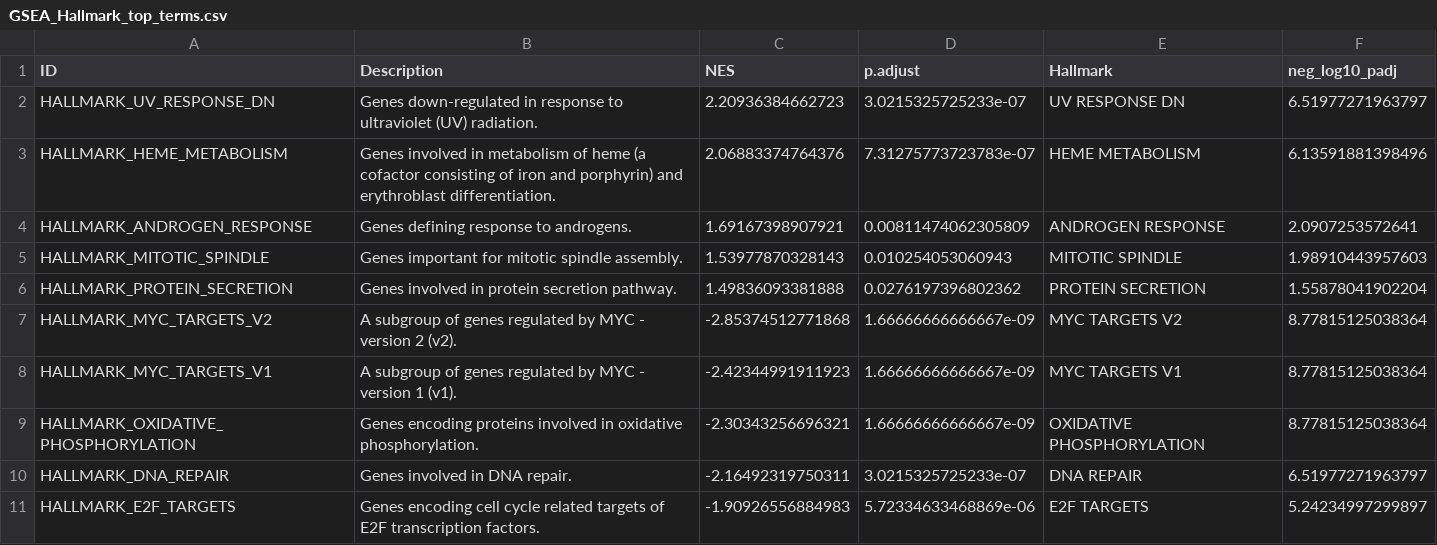
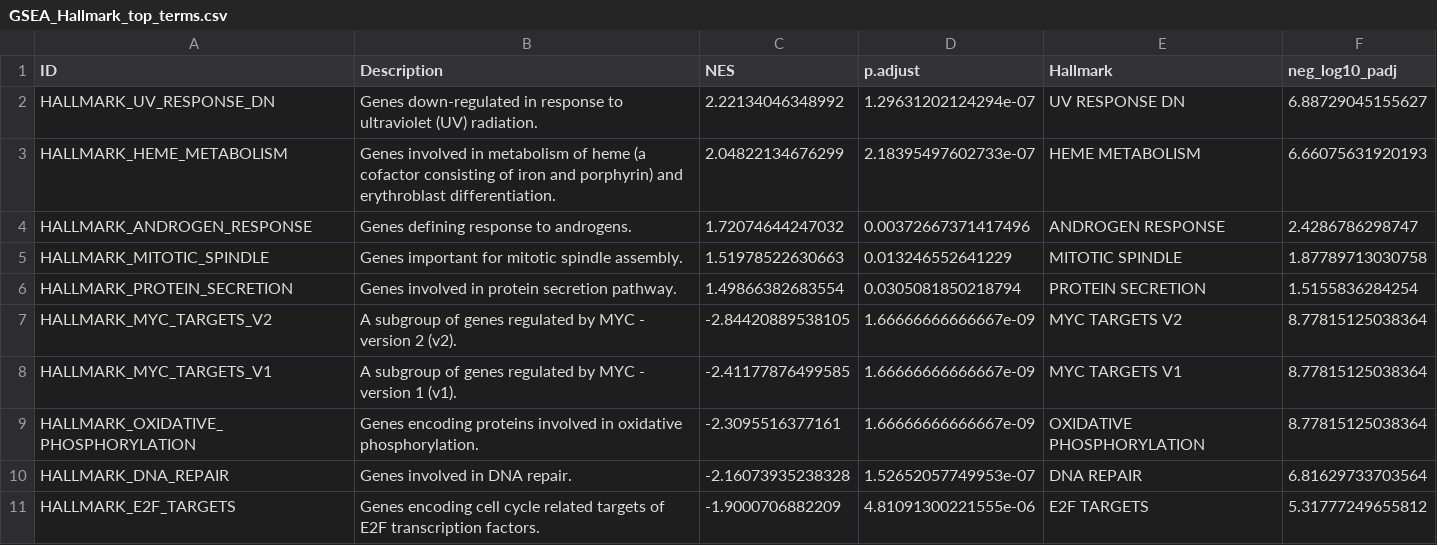
Before and after one commit to MaryamKhatibi/rnaseq-drug-resistance-analysis, a CSV file: results/deseq2/GSEA_Hallmark_top_terms.csv, drawn as a sheet.

```diff
--- a/results/deseq2/GSEA_Hallmark_top_terms.csv
+++ b/results/deseq2/GSEA_Hallmark_top_terms.csv
@@ -1,11 +1,11 @@
 "ID","Description","NES","p.adjust","Hallmark","neg_log10_padj"
-"HALLMARK_UV_RESPONSE_DN","Genes down-regulated in response to ultraviolet (UV) radiation.",2.20936384662723,3.0215325725233e-07,"UV RESPONSE DN",6.51977271963797
-"HALLMARK_HEME_METABOLISM","Genes involved in metabolism of heme (a cofactor consisting of iron and porphyrin) and erythroblast differentiation.",2.06883374764376,7.31275773723783e-07,"HEME METABOLISM",6.13591881398496
-"HALLMARK_ANDROGEN_RESPONSE","Genes defining response to androgens.",1.69167398907921,0.00811474062305809,"ANDROGEN RESPONSE",2.0907253572641
-"HALLMARK_MITOTIC_SPINDLE","Genes important for mitotic spindle assembly.",1.53977870328143,0.010254053060943,"MITOTIC SPINDLE",1.98910443957603
-"HALLMARK_PROTEIN_SECRETION","Genes involved in protein secretion pathway.",1.49836093381888,0.0276197396802362,"PROTEIN SECRETION",1.55878041902204
-"HALLMARK_MYC_TARGETS_V2","A subgroup of genes regulated by MYC - version 2 (v2).",-2.85374512771868,1.66666666666667e-09,"MYC TARGETS V2",8.77815125038364
-"HALLMARK_MYC_TARGETS_V1","A subgroup of genes regulated by MYC - version 1 (v1).",-2.42344991911923,1.66666666666667e-09,"MYC TARGETS V1",8.77815125038364
-"HALLMARK_OXIDATIVE_PHOSPHORYLATION","Genes encoding proteins involved in oxidative phosphorylation.",-2.30343256696321,1.66666666666667e-09,"OXIDATIVE PHOSPHORYLATION",8.77815125038364
-"HALLMARK_DNA_REPAIR","Genes involved in DNA repair.",-2.16492319750311,3.0215325725233e-07,"DNA REPAIR",6.51977271963797
-"HALLMARK_E2F_TARGETS","Genes encoding cell cycle related targets of E2F transcription factors.",-1.90926556884983,5.72334633468869e-06,"E2F TARGETS",5.24234997299897
+"HALLMARK_UV_RESPONSE_DN","Genes down-regulated in response to ultraviolet (UV) radiation.",2.22134046348992,1.29631202124294e-07,"UV RESPONSE DN",6.88729045155627
+"HALLMARK_HEME_METABOLISM","Genes involved in metabolism of heme (a cofactor consisting of iron and porphyrin) and erythroblast differentiation.",2.04822134676299,2.18395497602733e-07,"HEME METABOLISM",6.66075631920193
+"HALLMARK_ANDROGEN_RESPONSE","Genes defining response to androgens.",1.72074644247032,0.00372667371417496,"ANDROGEN RESPONSE",2.4286786298747
+"HALLMARK_MITOTIC_SPINDLE","Genes important for mitotic spindle assembly.",1.51978522630663,0.013246552641229,"MITOTIC SPINDLE",1.87789713030758
+"HALLMARK_PROTEIN_SECRETION","Genes involved in protein secretion pathway.",1.49866382683554,0.0305081850218794,"PROTEIN SECRETION",1.5155836284254
+"HALLMARK_MYC_TARGETS_V2","A subgroup of genes regulated by MYC - version 2 (v2).",-2.84420889538105,1.66666666666667e-09,"MYC TARGETS V2",8.77815125038364
+"HALLMARK_MYC_TARGETS_V1","A subgroup of genes regulated by MYC - version 1 (v1).",-2.41177876499585,1.66666666666667e-09,"MYC TARGETS V1",8.77815125038364
+"HALLMARK_OXIDATIVE_PHOSPHORYLATION","Genes encoding proteins involved in oxidative phosphorylation.",-2.3095516377161,1.66666666666667e-09,"OXIDATIVE PHOSPHORYLATION",8.77815125038364
+"HALLMARK_DNA_REPAIR","Genes involved in DNA repair.",-2.16073935238328,1.52652057749953e-07,"DNA REPAIR",6.81629733703564
+"HALLMARK_E2F_TARGETS","Genes encoding cell cycle related targets of E2F transcription factors.",-1.9000706882209,4.81091300221555e-06,"E2F TARGETS",5.31777249655812
```
Also changed, not shown: results/deseq2/GSEA_GO_BP.csv, results/deseq2/GSEA_GO_BP_simplified.csv, 12 other files.
